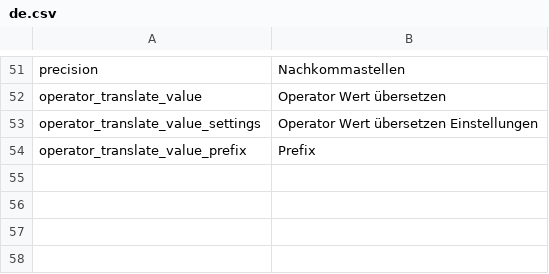
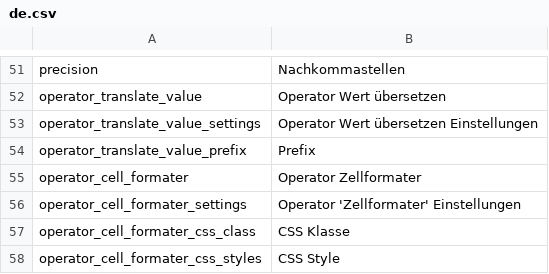
Before and after one commit to pimcore/output-data-config-toolkit, a CSV file: texts/de.csv, drawn as a sheet; only a part is shown, gaps mark what is left out; the diff names each change by its address in the sheet, - before the commit and + after, or states it on an @@ line.

Commit message:
added cell formater

```diff
--- a/texts/de.csv
+++ b/texts/de.csv
+row 55: operator_cell_formater | Operator Zellformater
+row 56: operator_cell_formater_settings | Operator 'Zellformater' Einstellungen
+row 57: operator_cell_formater_css_class | CSS Klasse
+row 58: operator_cell_formater_css_styles | CSS Style
```
Also changed, not shown: texts/en.csv, 6 other files.
